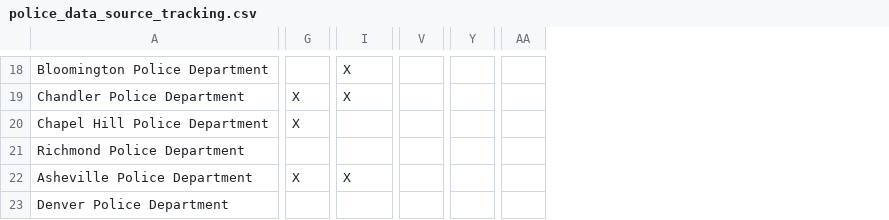
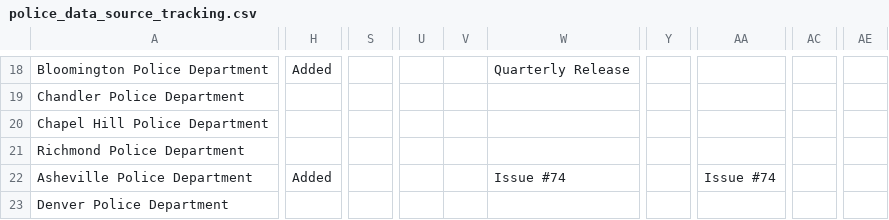
Before and after one commit to openpolicedata/opd-data, a CSV file: police_data_source_tracking.csv, drawn as a sheet; only a part is shown, gaps mark what is left out; removed rows and columns are numbered as before the commit, all else as after; the diff covers the shown part only; the diff names each change by its address in the sheet, - before the commit and + after, or states it on an @@ line.

```diff
--- a/police_data_source_tracking.csv
+++ b/police_data_source_tracking.csv
-column G, rows 19-22: X | X |  | X
+column S, empty
+column U, empty
+column V, empty
+column W, rows 18-22: Quarterly Release |  |  |  | Issue #74
-column V, empty
+column Y, empty
+column AA, row 22: Issue #74
-column Y, empty
+column AC, empty
-column AA, empty
+column AE, empty
-H18: X
+H18: Added
-H19: X
+H19: (empty)
-H22: X
+H22: Added
```
Also changed, not shown: 30 edited cells elsewhere in this file, 1 other file.
